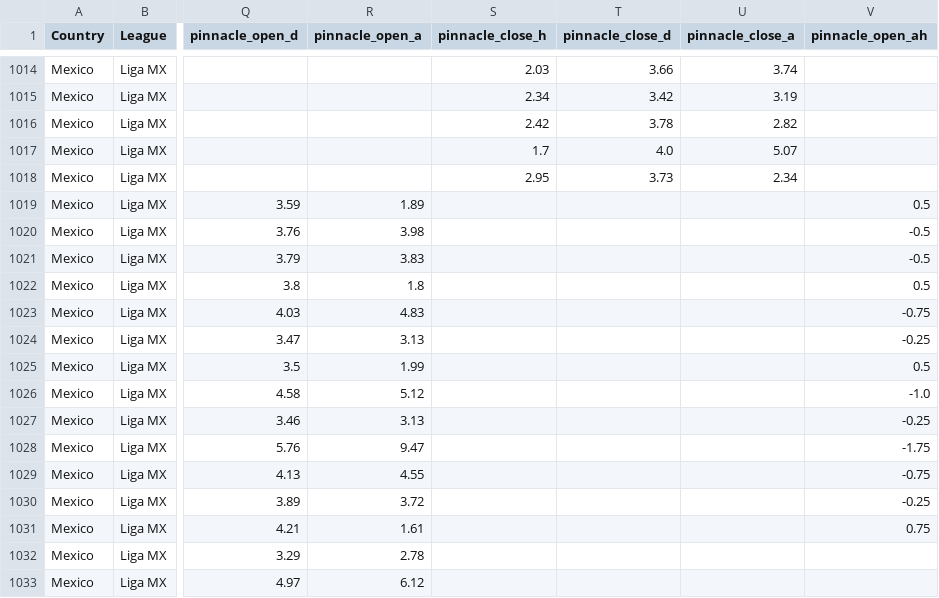
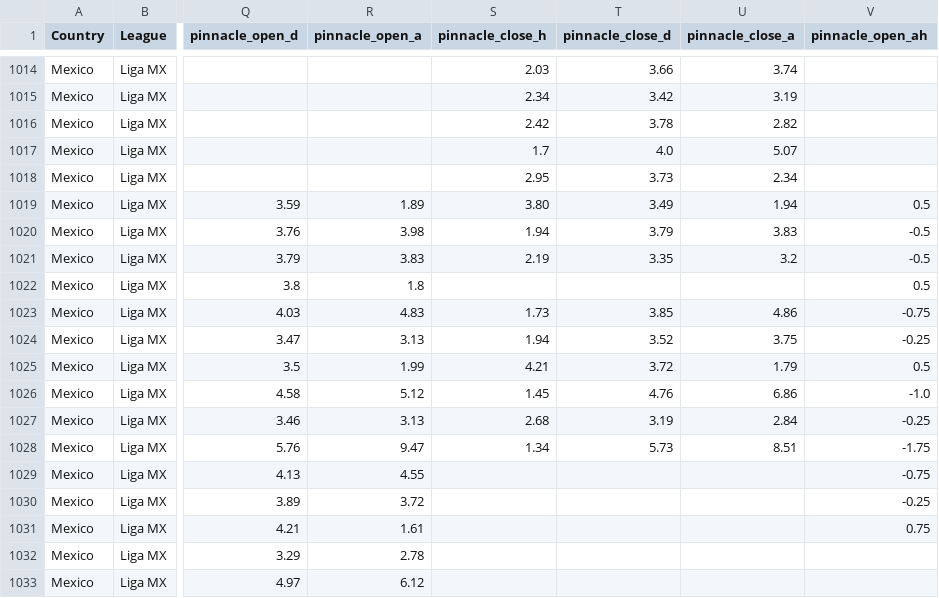
Before and after one commit to jiajun-builds/betmodel, a CSV file: data/ligamx/matches.csv, drawn as a sheet; only a part is shown, gaps mark what is left out; the diff names each change by its address in the sheet, - before the commit and + after, or states it on an @@ line.

Commit message:
Update matches.csv

```diff
--- a/data/ligamx/matches.csv
+++ b/data/ligamx/matches.csv
-S1019 (pinnacle_close_h): (empty)
+S1019 (pinnacle_close_h): 3.80
-T1019 (pinnacle_close_d): (empty)
+T1019 (pinnacle_close_d): 3.49
-U1019 (pinnacle_close_a): (empty)
+U1019 (pinnacle_close_a): 1.94
-S1020 (pinnacle_close_h): (empty)
+S1020 (pinnacle_close_h): 1.94
-T1020 (pinnacle_close_d): (empty)
+T1020 (pinnacle_close_d): 3.79
-U1020 (pinnacle_close_a): (empty)
+U1020 (pinnacle_close_a): 3.83
-S1021 (pinnacle_close_h): (empty)
+S1021 (pinnacle_close_h): 2.19
-T1021 (pinnacle_close_d): (empty)
+T1021 (pinnacle_close_d): 3.35
-U1021 (pinnacle_close_a): (empty)
+U1021 (pinnacle_close_a): 3.2
-S1023 (pinnacle_close_h): (empty)
+S1023 (pinnacle_close_h): 1.73
-T1023 (pinnacle_close_d): (empty)
+T1023 (pinnacle_close_d): 3.85
-U1023 (pinnacle_close_a): (empty)
+U1023 (pinnacle_close_a): 4.86
-S1024 (pinnacle_close_h): (empty)
+S1024 (pinnacle_close_h): 1.94
-T1024 (pinnacle_close_d): (empty)
+T1024 (pinnacle_close_d): 3.52
-U1024 (pinnacle_close_a): (empty)
+U1024 (pinnacle_close_a): 3.75
-S1025 (pinnacle_close_h): (empty)
+S1025 (pinnacle_close_h): 4.21
-T1025 (pinnacle_close_d): (empty)
+T1025 (pinnacle_close_d): 3.72
-U1025 (pinnacle_close_a): (empty)
+U1025 (pinnacle_close_a): 1.79
-S1026 (pinnacle_close_h): (empty)
+S1026 (pinnacle_close_h): 1.45
-T1026 (pinnacle_close_d): (empty)
+T1026 (pinnacle_close_d): 4.76
-U1026 (pinnacle_close_a): (empty)
+U1026 (pinnacle_close_a): 6.86
-S1027 (pinnacle_close_h): (empty)
+S1027 (pinnacle_close_h): 2.68
-T1027 (pinnacle_close_d): (empty)
+T1027 (pinnacle_close_d): 3.19
-U1027 (pinnacle_close_a): (empty)
+U1027 (pinnacle_close_a): 2.84
-S1028 (pinnacle_close_h): (empty)
+S1028 (pinnacle_close_h): 1.34
-T1028 (pinnacle_close_d): (empty)
+T1028 (pinnacle_close_d): 5.73
-U1028 (pinnacle_close_a): (empty)
+U1028 (pinnacle_close_a): 8.51
```
